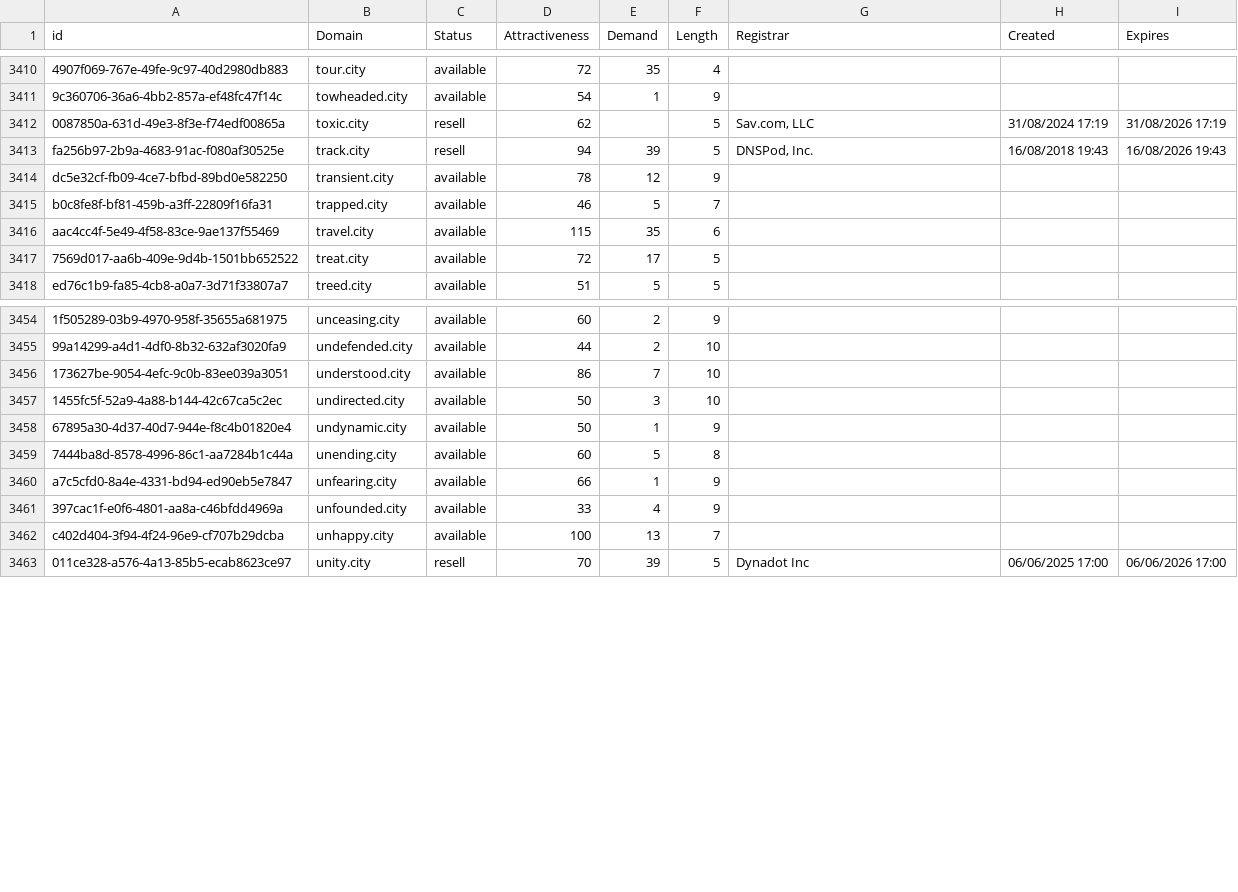
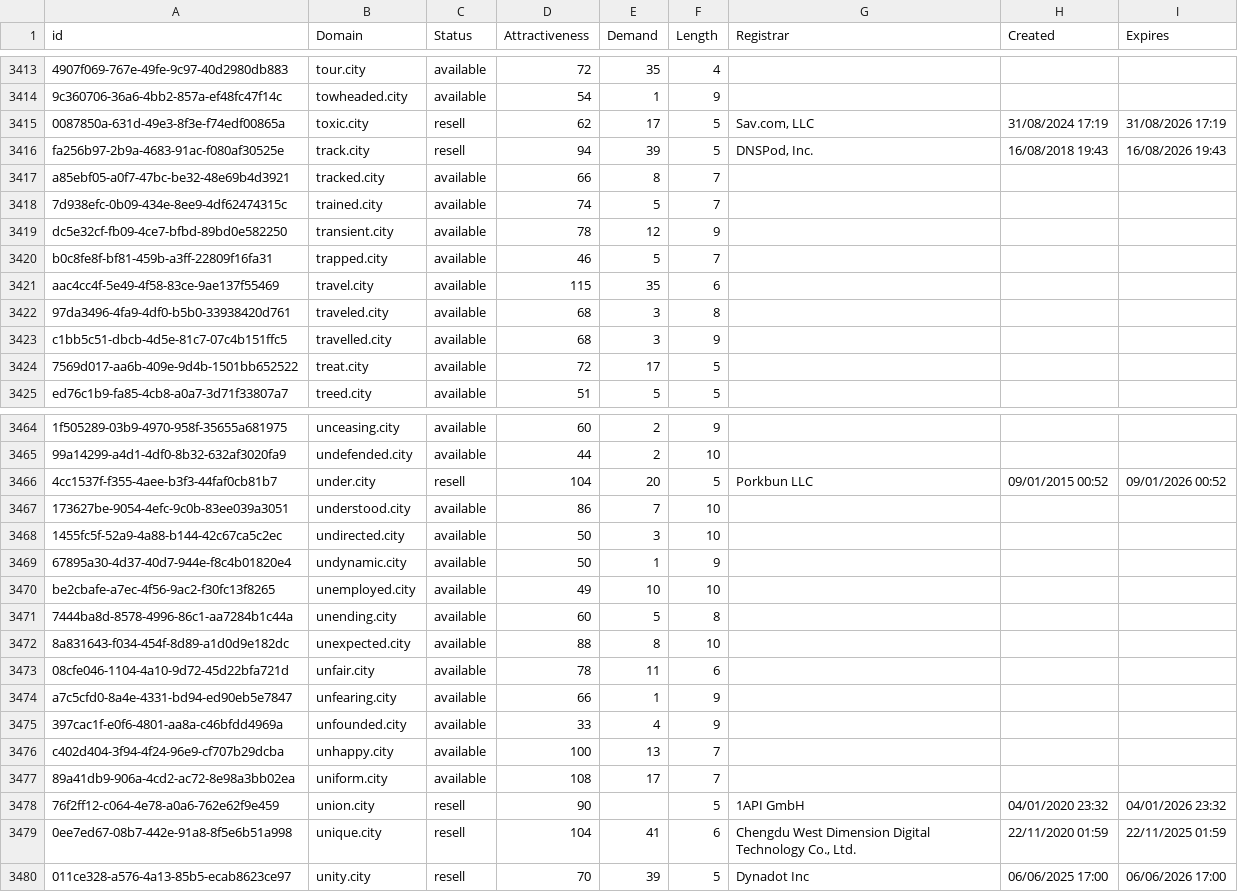
Before and after one commit to UniqueDomains/city-oneword-domains, a CSV file: city.csv, drawn as a sheet; only a part is shown, gaps mark what is left out; addresses are those after the commit; the diff covers the shown part only; the diff names each change by its address in the sheet, - before the commit and + after, or states it on an @@ line.

Commit message:
Domains update

```diff
--- a/city.csv
+++ b/city.csv
-E3415 (Demand): (empty)
+E3415 (Demand): 17
+row 3417: a85ebf05-a0f7-47bc-be32-48e69b4d3921 | tracked.city | available | 66 | 8 | 7
+row 3418: 7d938efc-0b09-434e-8ee9-4df62474315c | trained.city | available | 74 | 5 | 7
+row 3422: 97da3496-4fa9-4df0-b5b0-33938420d761 | traveled.city | available | 68 | 3 | 8
+row 3423: c1bb5c51-dbcb-4d5e-81c7-07c4b151ffc5 | travelled.city | available | 68 | 3 | 9
+row 3466: 4cc1537f-f355-4aee-b3f3-44faf0cb81b7 | under.city | resell | 104 | 20 | 5 | Porkbun LLC | 09/01/2015 00:52 | 09/01/2026 00:52
+row 3470: be2cbafe-a7ec-4f56-9ac2-f30fc13f8265 | unemployed.city | available | 49 | 10 | 10
+row 3472: 8a831643-f034-454f-8d89-a1d0d9e182dc | unexpected.city | available | 88 | 8 | 10
+row 3473: 08cfe046-1104-4a10-9d72-45d22bfa721d | unfair.city | available | 78 | 11 | 6
+row 3477: 89a41db9-906a-4cd2-ac72-8e98a3bb02ea | uniform.city | available | 108 | 17 | 7
+row 3478: 76f2ff12-c064-4e78-a0a6-762e62f9e459 | union.city | resell | 90 |  | 5 | 1API GmbH | 04/01/2020 23:32 | 04/01/2026 23:32
+row 3479: 0ee7ed67-08b7-442e-91a8-8f5e6b51a998 | unique.city | resell | 104 | 41 | 6 | Chengdu West Dimension Digital Technology Co., Ltd. | 22/11/2020 01:59 | 22/11/2025 01:59
```
Also changed, not shown: 6 added rows and 27 edited cells elsewhere in this file, 2 other files.
